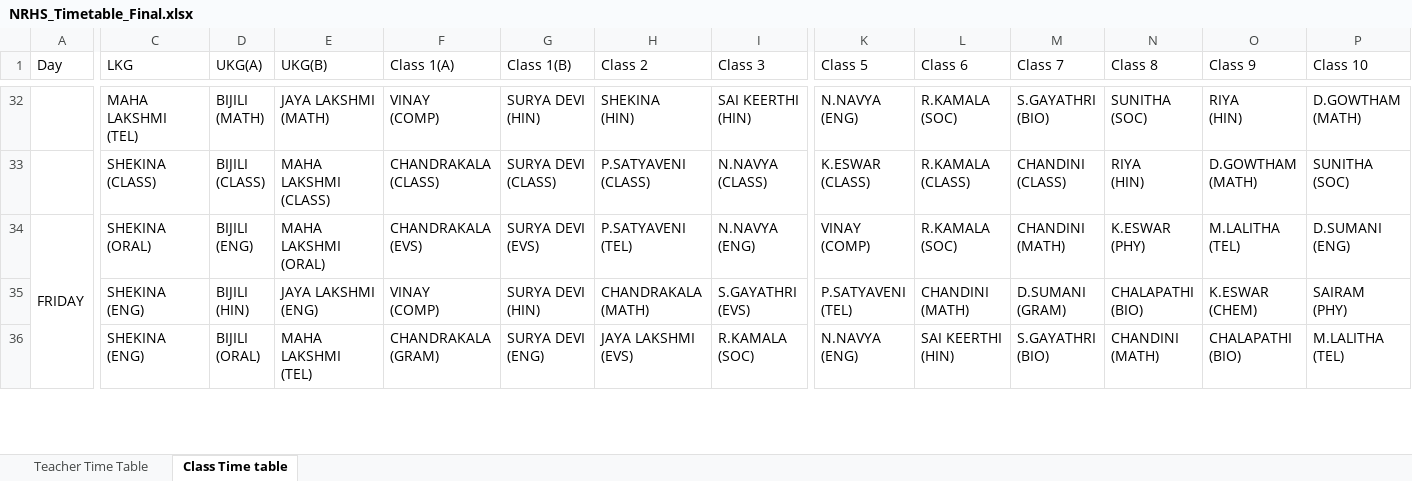
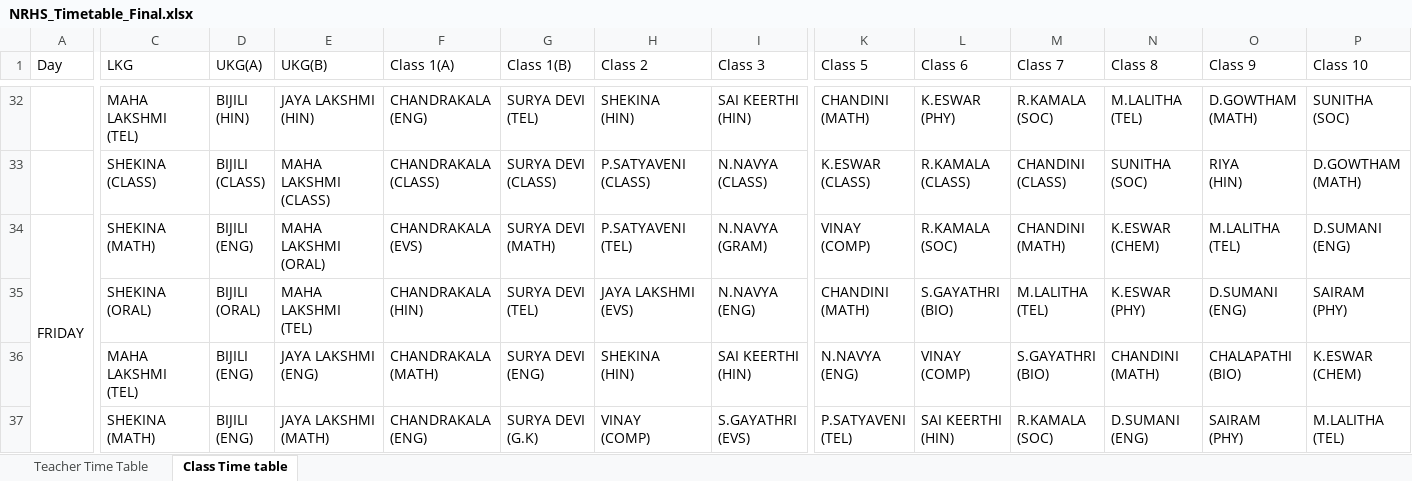
Before and after one commit to SudhakarPuppala/School_TimeTable, an Excel workbook: NRHS/Output/NRHS_Timetable_Final.xlsx, sheet Class Time table, drawn as a sheet; only a part is shown, gaps mark what is left out; values as stored, in another font and other column widths than the file's, no cell formats; removed rows and columns are numbered as before the commit, all else as after; rows hold the shown columns only; ↵ is a line break in a cell; the diff covers the shown part only; the diff names each change by its address in the sheet, - before the commit and + after, or states it on an @@ line.

```diff
--- a/NRHS/Output/NRHS_Timetable_Final.xlsx (sheet Class Time table)
+++ b/NRHS/Output/NRHS_Timetable_Final.xlsx (sheet Class Time table)
-D32 (UKG(A)): BIJILI ↵ (MATH)
+D32 (UKG(A)): BIJILI ↵ (HIN)
-E32 (UKG(B)): JAYA LAKSHMI ↵ (MATH)
+E32 (UKG(B)): JAYA LAKSHMI ↵ (HIN)
-F32 (Class 1(A)): VINAY ↵ (COMP)
+F32 (Class 1(A)): CHANDRAKALA ↵ (ENG)
-G32 (Class 1(B)): SURYA DEVI ↵ (HIN)
+G32 (Class 1(B)): SURYA DEVI ↵ (TEL)
-K32 (Class 5): N.NAVYA ↵ (ENG)
+K32 (Class 5): CHANDINI ↵ (MATH)
-L32 (Class 6): R.KAMALA ↵ (SOC)
+L32 (Class 6): K.ESWAR ↵ (PHY)
-M32 (Class 7): S.GAYATHRI ↵ (BIO)
+M32 (Class 7): R.KAMALA ↵ (SOC)
-N32 (Class 8): SUNITHA ↵ (SOC)
+N32 (Class 8): M.LALITHA ↵ (TEL)
-O32 (Class 9): RIYA ↵ (HIN)
+O32 (Class 9): D.GOWTHAM ↵ (MATH)
-P32 (Class 10): D.GOWTHAM ↵ (MATH)
+P32 (Class 10): SUNITHA ↵ (SOC)
-N33 (Class 8): RIYA ↵ (HIN)
+N33 (Class 8): SUNITHA ↵ (SOC)
-O33 (Class 9): D.GOWTHAM ↵ (MATH)
+O33 (Class 9): RIYA ↵ (HIN)
-P33 (Class 10): SUNITHA ↵ (SOC)
+P33 (Class 10): D.GOWTHAM ↵ (MATH)
-C34 (LKG): SHEKINA ↵ (ORAL)
+C34 (LKG): SHEKINA ↵ (MATH)
-G34 (Class 1(B)): SURYA DEVI ↵ (EVS)
+G34 (Class 1(B)): SURYA DEVI ↵ (MATH)
-I34 (Class 3): N.NAVYA ↵ (ENG)
+I34 (Class 3): N.NAVYA ↵ (GRAM)
-N34 (Class 8): K.ESWAR ↵ (PHY)
+N34 (Class 8): K.ESWAR ↵ (CHEM)
-row 35:  | SHEKINA ↵ (ENG) | BIJILI ↵ (HIN) | JAYA LAKSHMI ↵ (ENG) | VINAY ↵ (COMP) | SURYA DEVI ↵ (HIN) | CHANDRAKALA ↵ (MATH) | S.GAYATHRI ↵ (EVS) | P.SATYAVENI ↵ (TEL) | CHANDINI ↵ (MATH) | D.SUMANI ↵ (GRAM) | CHALAPATHI ↵ (BIO) | K.ESWAR ↵ (CHEM) | SAIRAM ↵ (PHY)
+row 35:  | SHEKINA ↵ (ORAL) | BIJILI ↵ (ORAL) | MAHA LAKSHMI ↵ (TEL) | CHANDRAKALA ↵ (HIN) | SURYA DEVI ↵ (TEL) | JAYA LAKSHMI ↵ (EVS) | N.NAVYA ↵ (ENG) | CHANDINI ↵ (MATH) | S.GAYATHRI ↵ (BIO) | M.LALITHA ↵ (TEL) | K.ESWAR ↵ (PHY) | D.SUMANI ↵ (ENG) | SAIRAM ↵ (PHY)
-C36 (LKG): SHEKINA ↵ (ENG)
+C36 (LKG): MAHA LAKSHMI ↵ (TEL)
-D36 (UKG(A)): BIJILI ↵ (ORAL)
+D36 (UKG(A)): BIJILI ↵ (ENG)
-E36 (UKG(B)): MAHA LAKSHMI ↵ (TEL)
+E36 (UKG(B)): JAYA LAKSHMI ↵ (ENG)
-F36 (Class 1(A)): CHANDRAKALA ↵ (GRAM)
+F36 (Class 1(A)): CHANDRAKALA ↵ (MATH)
-H36 (Class 2): JAYA LAKSHMI ↵ (EVS)
+H36 (Class 2): SHEKINA ↵ (HIN)
-I36 (Class 3): R.KAMALA ↵ (SOC)
+I36 (Class 3): SAI KEERTHI ↵ (HIN)
-L36 (Class 6): SAI KEERTHI ↵ (HIN)
+L36 (Class 6): VINAY ↵ (COMP)
-P36 (Class 10): M.LALITHA ↵ (TEL)
+P36 (Class 10): K.ESWAR ↵ (CHEM)
+row 37:  | SHEKINA ↵ (MATH) | BIJILI ↵ (ENG) | JAYA LAKSHMI ↵ (MATH) | CHANDRAKALA ↵ (ENG) | SURYA DEVI ↵ (G.K) | VINAY ↵ (COMP) | S.GAYATHRI ↵ (EVS) | P.SATYAVENI ↵ (TEL) | SAI KEERTHI ↵ (HIN) | R.KAMALA ↵ (SOC) | D.SUMANI ↵ (ENG) | SAIRAM ↵ (PHY) | M.LALITHA ↵ (TEL)
```
Also changed, not shown: 21 added rows, 22 removed rows and 136 edited cells elsewhere in this sheet, sheet Teacher Time Table, cell formats, 1 other file.
